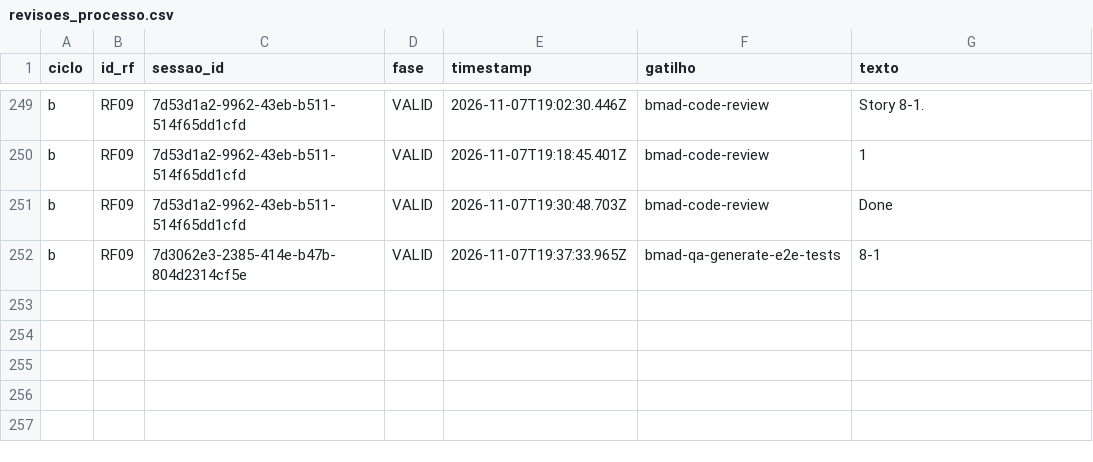
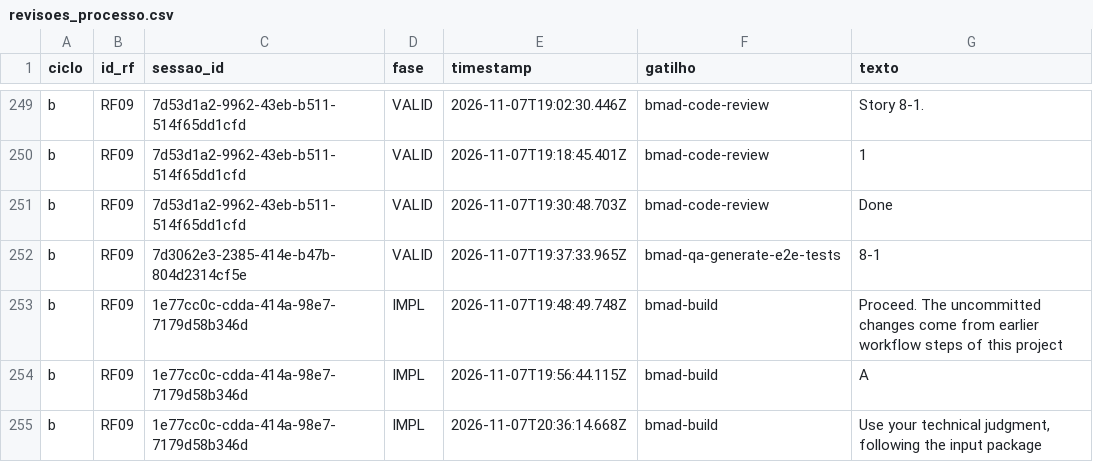
Before and after one commit to WagnerofDuarte/cerne-avaliacao, a CSV file: dados/cicloB/revisoes_processo.csv, drawn as a sheet; only a part is shown, gaps mark what is left out.

Commit message:
Dados ciclo B: RF09, bmad-build story 8.2

```diff
--- a/dados/cicloB/revisoes_processo.csv
+++ b/dados/cicloB/revisoes_processo.csv
@@ -252 +252,4 @@ b,RF09,7d53d1a2-9962-43eb-b511-514f65dd1cfd,VALID,2026-11-07T19:30:48.703Z,bmad-
 b,RF09,7d3062e3-2385-414e-b47b-804d2314cf5e,VALID,2026-11-07T19:37:33.965Z,bmad-qa-generate-e2e-tests,8-1
+b,RF09,1e77cc0c-cdda-414a-98e7-7179d58b346d,IMPL,2026-11-07T19:48:49.748Z,bmad-build,Proceed. The uncommitted changes come from earlier workflow steps of this project
+b,RF09,1e77cc0c-cdda-414a-98e7-7179d58b346d,IMPL,2026-11-07T19:56:44.115Z,bmad-build,A
+b,RF09,1e77cc0c-cdda-414a-98e7-7179d58b346d,IMPL,2026-11-07T20:36:14.668Z,bmad-build,"Use your technical judgment, following the input package"
```
Also changed, not shown: dados/cicloB/segmentos.csv, dados/cicloB/sessoes.csv, 6 other files.
